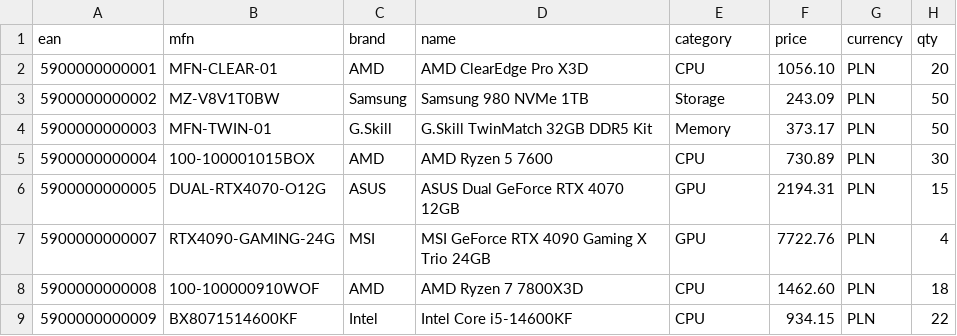
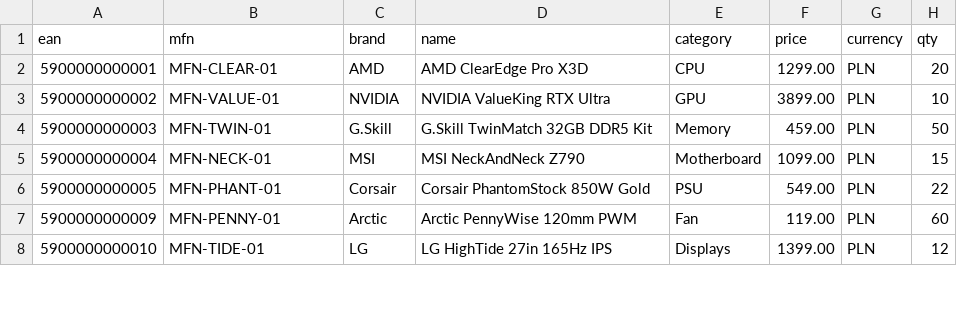
Before and after one commit to commerce-link/app, a CSV file: src/main/resources/local-init/s3/feeds/acme-feed.csv, drawn as a sheet; only a part is shown; the diff covers the shown part only.

```diff
--- a/src/main/resources/local-init/s3/feeds/acme-feed.csv
+++ b/src/main/resources/local-init/s3/feeds/acme-feed.csv
@@ -1,9 +1,8 @@
 ean;mfn;brand;name;category;price;currency;qty
-5900000000001;MFN-CLEAR-01;AMD;AMD ClearEdge Pro X3D;CPU;1056.10;PLN;20
-5900000000002;MZ-V8V1T0BW;Samsung;Samsung 980 NVMe 1TB;Storage;243.09;PLN;50
-5900000000003;MFN-TWIN-01;G.Skill;G.Skill TwinMatch 32GB DDR5 Kit;Memory;373.17;PLN;50
-5900000000004;100-100001015BOX;AMD;AMD Ryzen 5 7600;CPU;730.89;PLN;30
-5900000000005;DUAL-RTX4070-O12G;ASUS;ASUS Dual GeForce RTX 4070 12GB;GPU;2194.31;PLN;15
-5900000000007;RTX4090-GAMING-24G;MSI;MSI GeForce RTX 4090 Gaming X Trio 24GB;GPU;7722.76;PLN;4
-5900000000008;100-100000910WOF;AMD;AMD Ryzen 7 7800X3D;CPU;1462.60;PLN;18
-5900000000009;BX8071514600KF;Intel;Intel Core i5-14600KF;CPU;934.15;PLN;22
+5900000000001;MFN-CLEAR-01;AMD;AMD ClearEdge Pro X3D;CPU;1299.00;PLN;20
+5900000000002;MFN-VALUE-01;NVIDIA;NVIDIA ValueKing RTX Ultra;GPU;3899.00;PLN;10
+5900000000003;MFN-TWIN-01;G.Skill;G.Skill TwinMatch 32GB DDR5 Kit;Memory;459.00;PLN;50
+5900000000004;MFN-NECK-01;MSI;MSI NeckAndNeck Z790;Motherboard;1099.00;PLN;15
+5900000000005;MFN-PHANT-01;Corsair;Corsair PhantomStock 850W Gold;PSU;549.00;PLN;22
+5900000000009;MFN-PENNY-01;Arctic;Arctic PennyWise 120mm PWM;Fan;119.00;PLN;60
+5900000000010;MFN-TIDE-01;LG;LG HighTide 27in 165Hz IPS;Displays;1399.00;PLN;12
```
Also changed, not shown: 11 added rows and 12 edited cells elsewhere in this file, src/main/resources/local-init/s3/stores/uma2dqukxr/pricelists/cat-local-01/seed.csv, src/main/resources/local-init/seed/catalog.csv.
